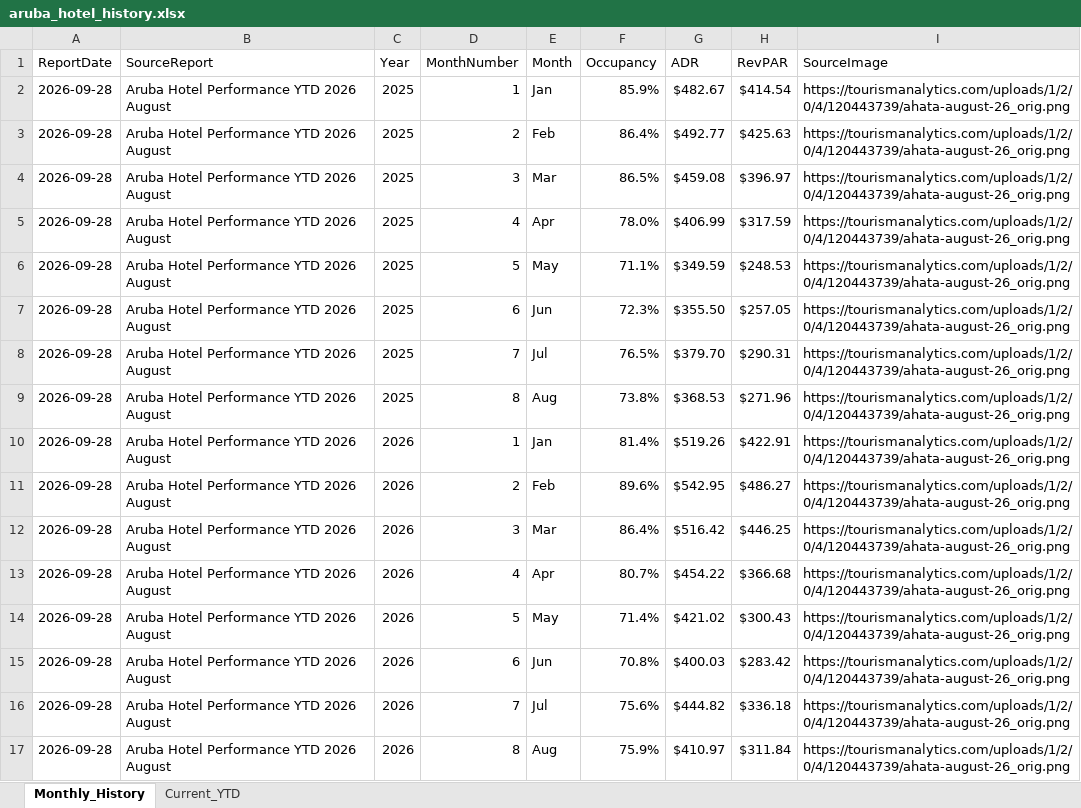
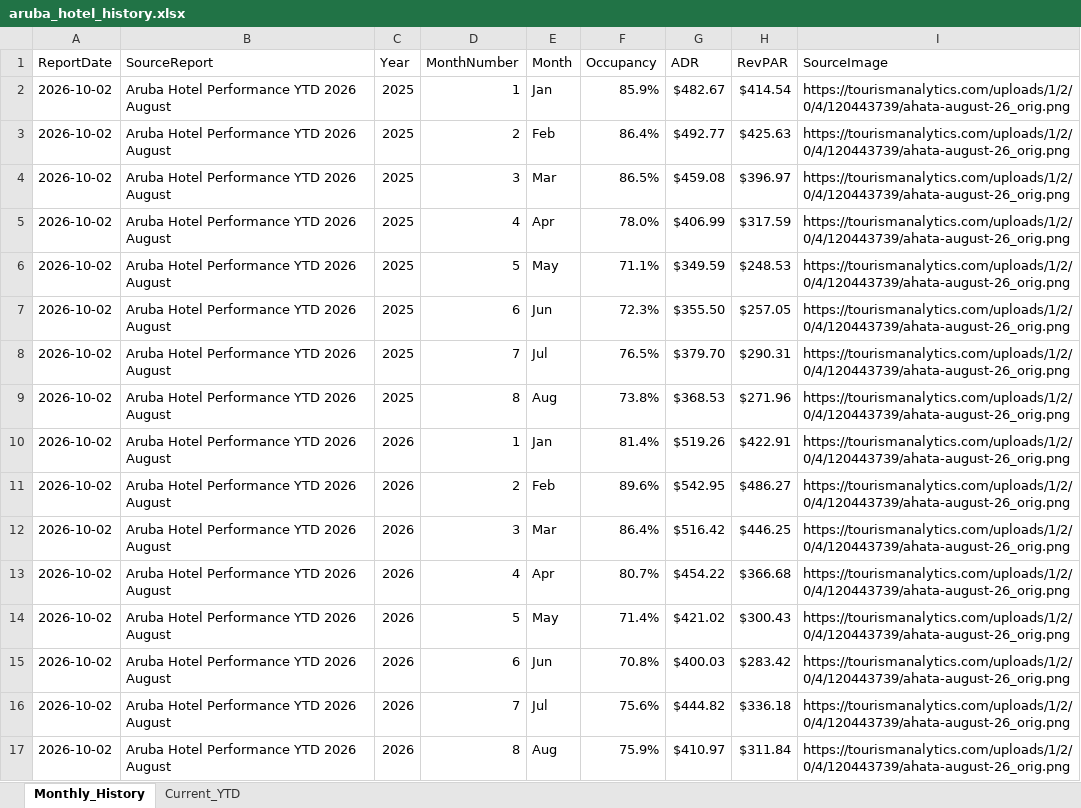
Before and after one commit to rynall/aruba-hotel-data, an Excel workbook: public/aruba_hotel_history.xlsx, sheet Monthly_History, drawn as a sheet; values as stored, in another font and other column widths than the file's, no borders; the diff names each change by its address in the sheet, - before the commit and + after, or states it on an @@ line.

```diff
--- a/public/aruba_hotel_history.xlsx (sheet Monthly_History)
+++ b/public/aruba_hotel_history.xlsx (sheet Monthly_History)
-A2:A17 (ReportDate): 2026-09-28
+A2:A17 (ReportDate): 2026-10-02
```
Also changed, not shown: sheet Current_YTD, 2 other files.
